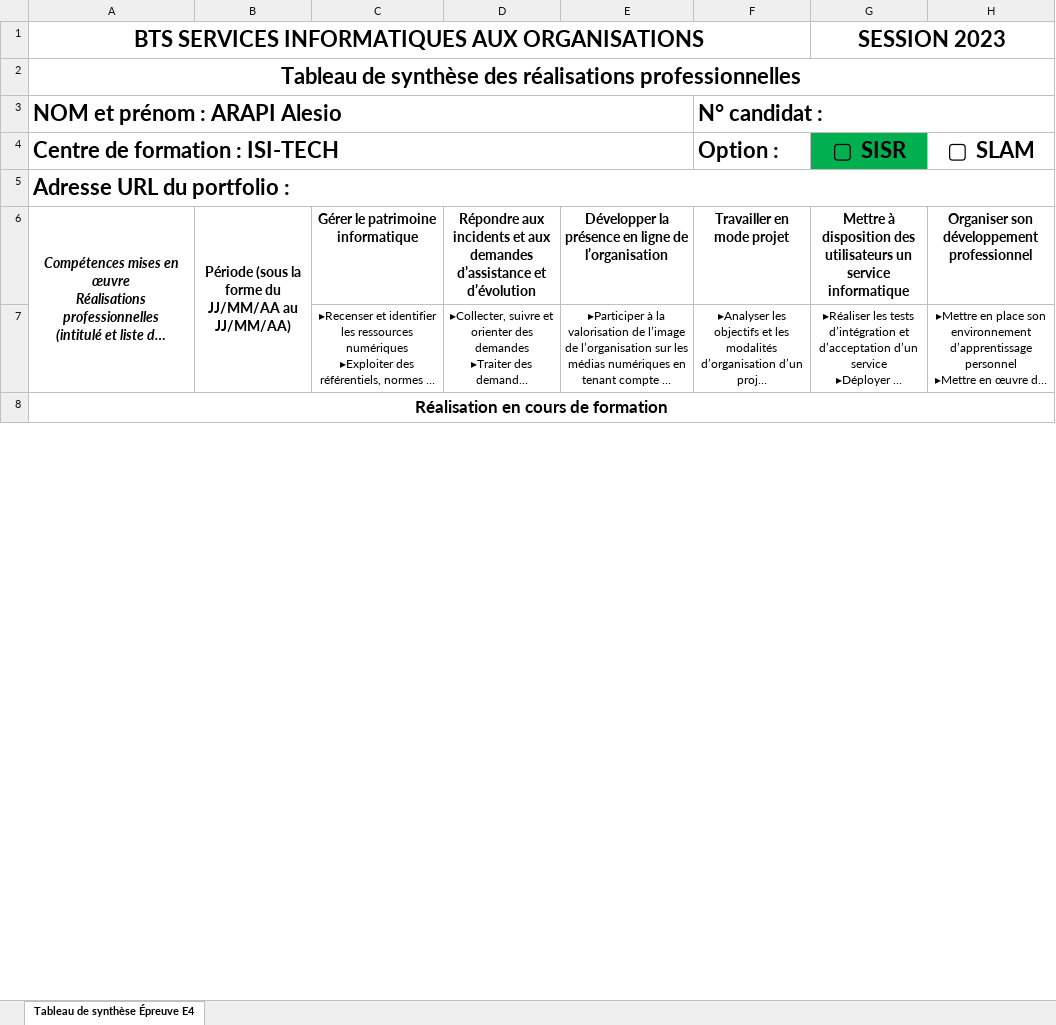
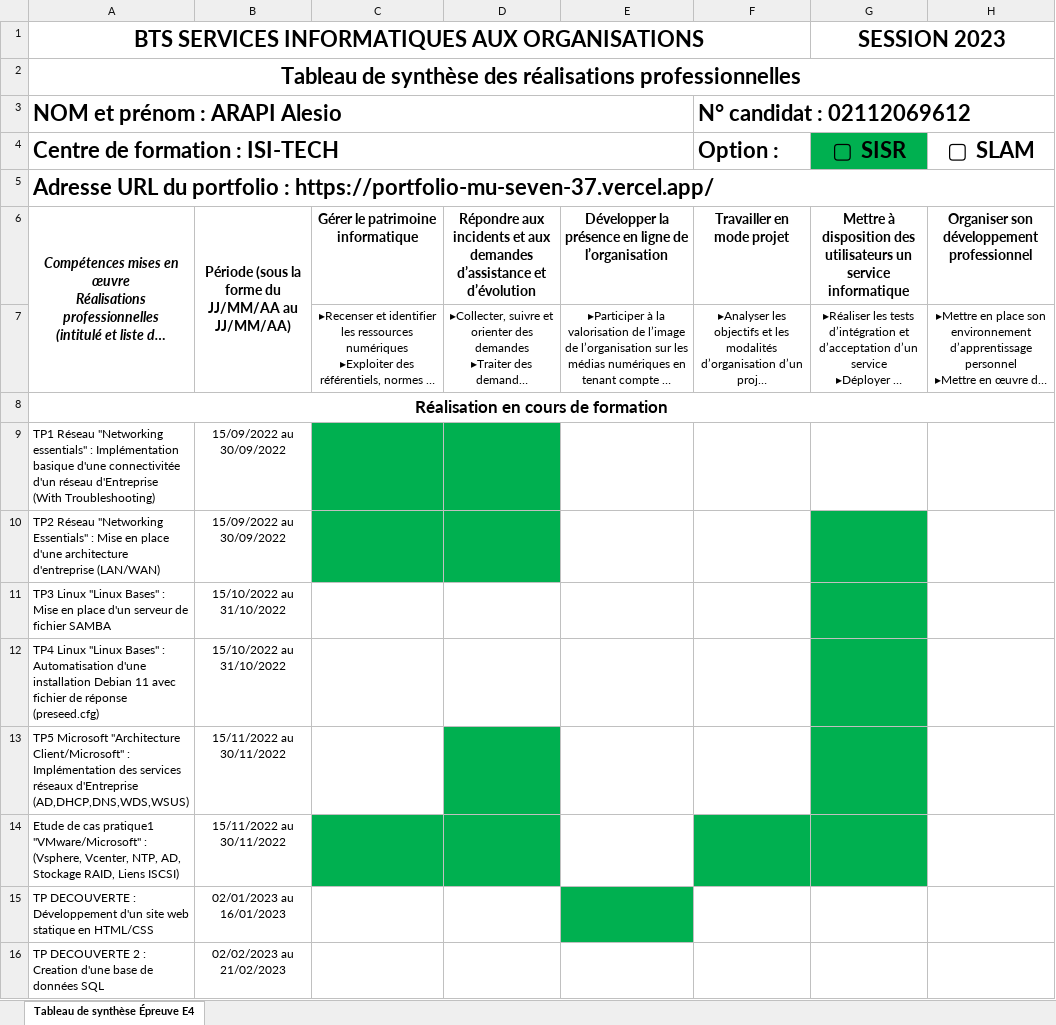
Before and after one commit to Alesio121/PORTFOLIO, an Excel workbook: assets/docs/AP 1/Tableau de synthèse - Epreuve E4 - BTS SIO.xlsx, sheet Tableau de synthèse Épreuve E4, drawn as a sheet; only a part is shown; long unchanged cells end in …; values as stored, in another font and other column widths than the file's, no borders; the diff covers the shown part only; the diff names each change by its address in the sheet, - before the commit and + after, or states it on an @@ line.

```diff
--- a/assets/docs/AP 1/Tableau de synthèse - Epreuve E4 - BTS SIO.xlsx (sheet Tableau de synthèse Épreuve E4)
+++ b/assets/docs/AP 1/Tableau de synthèse - Epreuve E4 - BTS SIO.xlsx (sheet Tableau de synthèse Épreuve E4)
-F3: N° candidat :
+F3: N° candidat : 02112069612
-A5: …portfolio :
+A5: …portfolio : https://portfolio-mu-seven-37.vercel.app/
+row 9: TP1 Réseau "Networking essentials" : Implémentation basique d'une connectivitée d'un réseau d'Entreprise (With Troubleshooting) | 15/09/2022 au 30/09/2022
+row 10: TP2 Réseau "Networking Essentials" : Mise en place d'une architecture d'entreprise (LAN/WAN) | 15/09/2022 au 30/09/2022
+row 11: TP3 Linux "Linux Bases" : Mise en place d'un serveur de fichier SAMBA | 15/10/2022 au 31/10/2022
+row 12: TP4 Linux "Linux Bases" : Automatisation d'une installation Debian 11 avec fichier de réponse (preseed.cfg) | 15/10/2022 au 31/10/2022
+row 13: TP5 Microsoft "Architecture Client/Microsoft" : Implémentation des services réseaux d'Entreprise (AD,DHCP,DNS,WDS,WSUS) | 15/11/2022 au 30/11/2022
+row 14: Etude de cas pratique1 "VMware/Microsoft" : (Vsphere, Vcenter, NTP, AD, Stockage RAID, Liens ISCSI) | 15/11/2022 au 30/11/2022
+row 15: TP DECOUVERTE : Développement d'un site web statique en HTML/CSS | 02/01/2023 au 16/01/2023
+row 16: TP DECOUVERTE 2 : Creation d'une base de données SQL | 02/02/2023 au 21/02/2023
```
Also changed, not shown: 13 added rows, 3 removed rows and cell formats elsewhere in this sheet, 1 other file.
